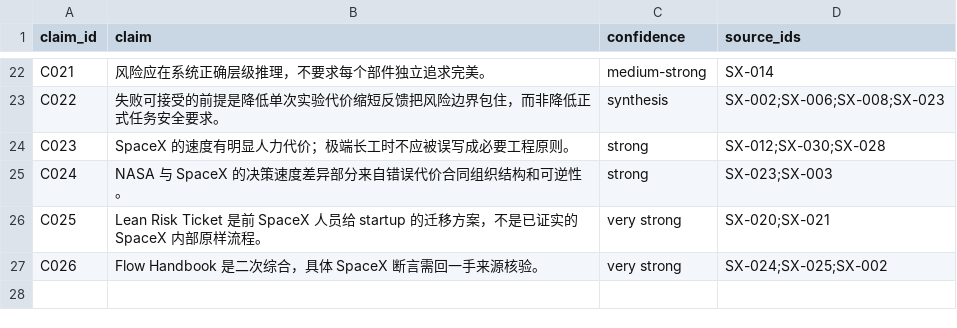
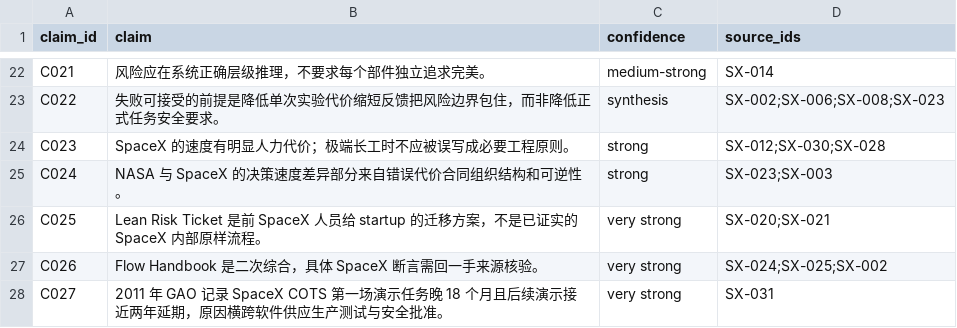
Before and after one commit to QiuYi111/SpaceX-handbook, a CSV file: research/evidence/claims.csv, drawn as a sheet; only a part is shown, gaps mark what is left out; the diff names each change by its address in the sheet, - before the commit and + after, or states it on an @@ line.

Commit message:
Separate GAO schedule evidence from NASA lessons-learned source
Add GAO-11-692T as SX-031, move schedule-delay claims to the correct source, clarify P0 source identities, and make source catalog/mirror CI derive counts from the catalog instead of hard-coding 30.

```diff
--- a/research/evidence/claims.csv
+++ b/research/evidence/claims.csv
+row 28: C027 | 2011 年 GAO 记录 SpaceX COTS 第一场演示任务晚 18 个月且后续演示接近两年延期，原因横跨软件供应生产测试与安全批准。 | very strong | SX-031
```
Also changed, not shown: 10 other files.
